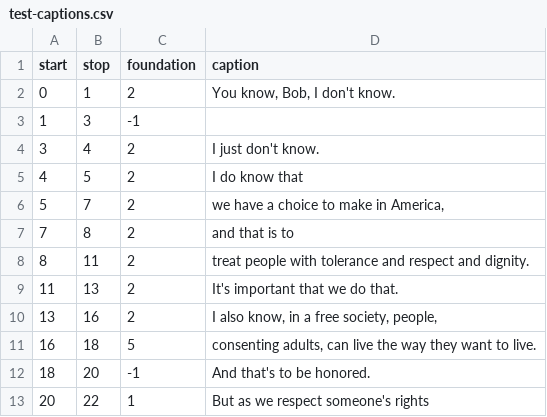
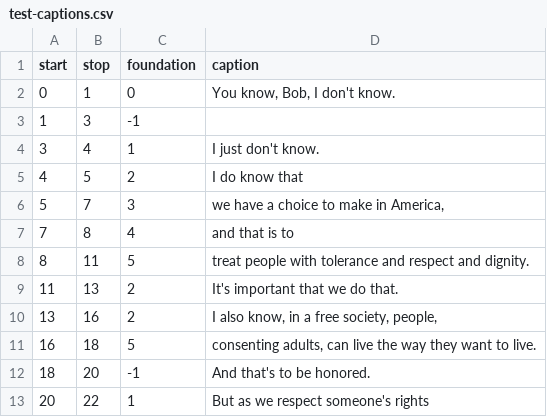
Before and after one commit to brtacks/foundations, a CSV file: data/test-captions.csv, drawn as a sheet; only a part is shown.

```diff
--- a/data/test-captions.csv
+++ b/data/test-captions.csv
@@ -1,9 +1,9 @@
 start,stop,foundation,caption
-0,1,2,"You know, Bob, I don't know."
+0,1,0,"You know, Bob, I don't know."
 1,3,-1,
-3,4,2,I just don't know.
+3,4,1,I just don't know.
 4,5,2,I do know that
-5,7,2,"we have a choice to make in America,"
-7,8,2,and that is to
-8,11,2,treat people with tolerance and respect and dignity.
+5,7,3,"we have a choice to make in America,"
+7,8,4,and that is to
+8,11,5,treat people with tolerance and respect and dignity.
 11,13,2,It's important that we do that.
```
Also changed, not shown: 1 other file.
